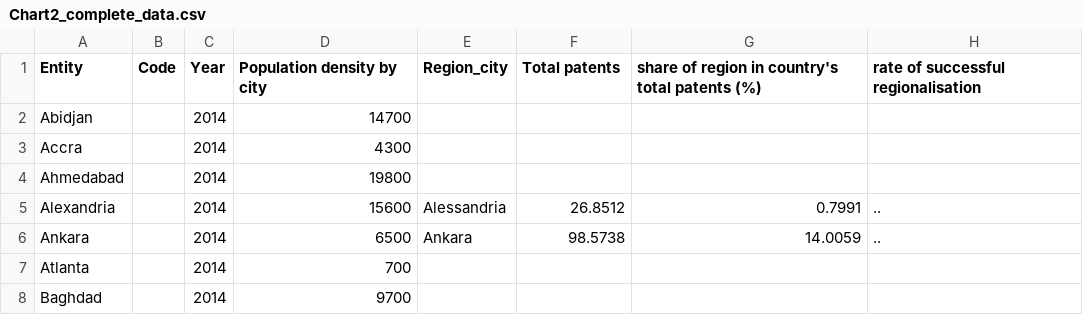
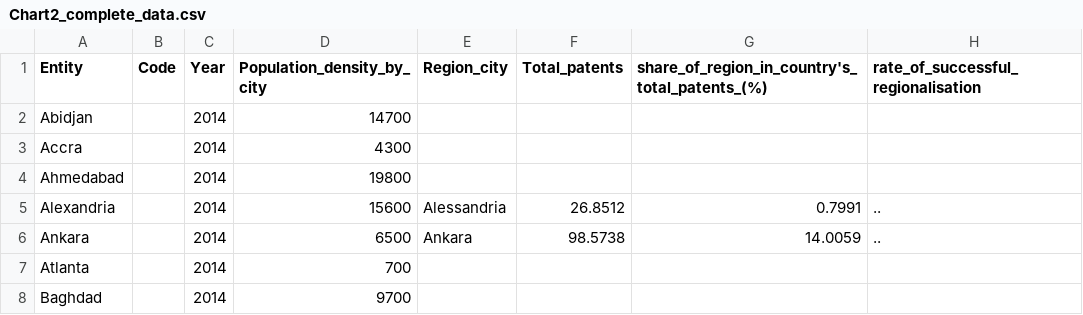
Before and after one commit to 107SBakst/107SBakst.github.io, a CSV file: data/Chart2_complete_data.csv, drawn as a sheet; only a part is shown.

Commit message:
Update Chart2_complete_data.csv

```diff
--- a/data/Chart2_complete_data.csv
+++ b/data/Chart2_complete_data.csv
@@ -1,2 +1,2 @@
-Entity,Code,Year,Population density by city,Region_city,Total patents,share of region in country's total patents (%),rate of successful regionalisation
+Entity,Code,Year,Population_density_by_city,Region_city,Total_patents,share_of_region_in_country's_total_patents_(%),rate_of_successful_regionalisation
 Abidjan,,2014,14700,,,,
```
